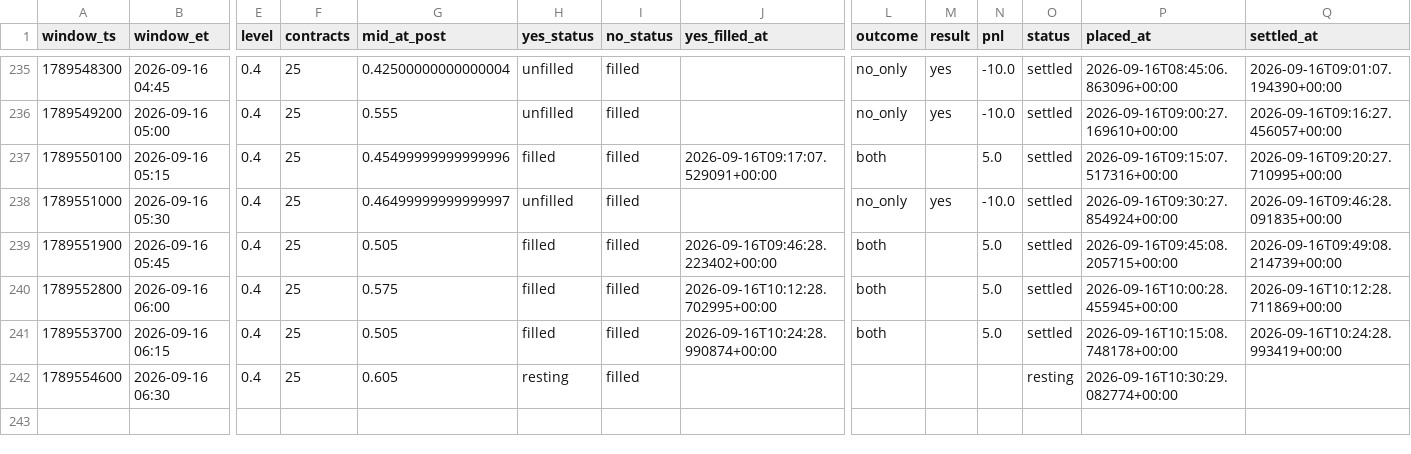
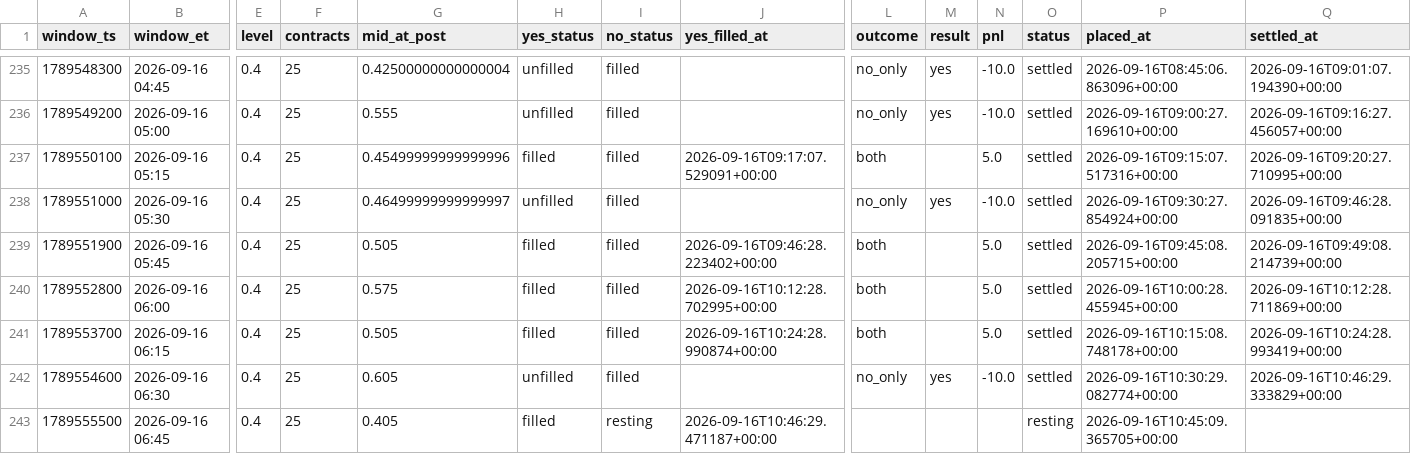
Before and after one commit to Astanwa/kalshi-pair-tape, a CSV file: data/pair_bets.csv, drawn as a sheet; only a part is shown, gaps mark what is left out; rows hold the shown columns only; the diff names each change by its address in the sheet, - before the commit and + after, or states it on an @@ line.

```diff
--- a/data/pair_bets.csv
+++ b/data/pair_bets.csv
-H242 (yes_status): resting
+H242 (yes_status): unfilled
-L242 (outcome): (empty)
+L242 (outcome): no_only
-M242 (result): (empty)
+M242 (result): yes
-N242 (pnl): (empty)
+N242 (pnl): -10.0
-O242 (status): resting
+O242 (status): settled
-Q242 (settled_at): (empty)
+Q242 (settled_at): 2026-09-16T10:46:29.333829+00:00
+row 243: 1789555500 | 2026-09-16 06:45 | 0.4 | 25 | 0.405 | filled | resting | 2026-09-16T10:46:29.471187+00:00 |  |  |  | resting | 2026-09-16T10:45:09.365705+00:00
```
Also changed, not shown: data/quotes.csv, 2 other files.
